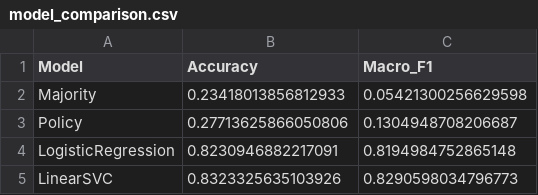
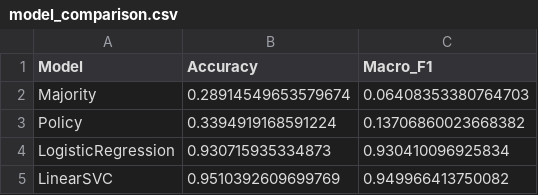
Before and after one commit to 90053Ayush2007/kestrel-home-service-routing, a CSV file: reports/model_comparison.csv, drawn as a sheet.

```diff
--- a/reports/model_comparison.csv
+++ b/reports/model_comparison.csv
@@ -1,5 +1,5 @@
 Model,Accuracy,Macro_F1
-Majority,0.23418013856812933,0.05421300256629598
-Policy,0.27713625866050806,0.1304948708206687
-LogisticRegression,0.8230946882217091,0.8194984752865148
-LinearSVC,0.8323325635103926,0.8290598034796773
+Majority,0.28914549653579674,0.06408353380764703
+Policy,0.3394919168591224,0.13706860023668382
+LogisticRegression,0.930715935334873,0.930410096925834
+LinearSVC,0.9510392609699769,0.949966413750082
```
Also changed, not shown: predictions.csv, reports/classification_report.csv, 13 other files.
